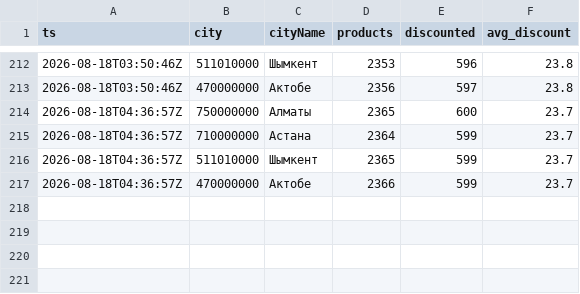
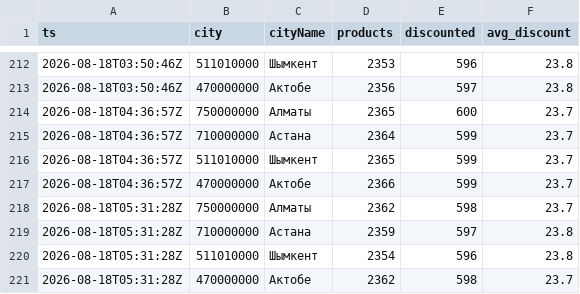
Before and after one commit to nurkhatq/nemo-research, a CSV file: data/runs.csv, drawn as a sheet; only a part is shown, gaps mark what is left out.

```diff
--- a/data/runs.csv
+++ b/data/runs.csv
@@ -217 +217,5 @@
 2026-08-18T04:36:57Z,470000000,Актобе,2366,599,23.7
+2026-08-18T05:31:28Z,750000000,Алматы,2362,598,23.7
+2026-08-18T05:31:28Z,710000000,Астана,2359,597,23.8
+2026-08-18T05:31:28Z,511010000,Шымкент,2354,596,23.8
+2026-08-18T05:31:28Z,470000000,Актобе,2362,598,23.7
```
Also changed, not shown: 2 other files.
